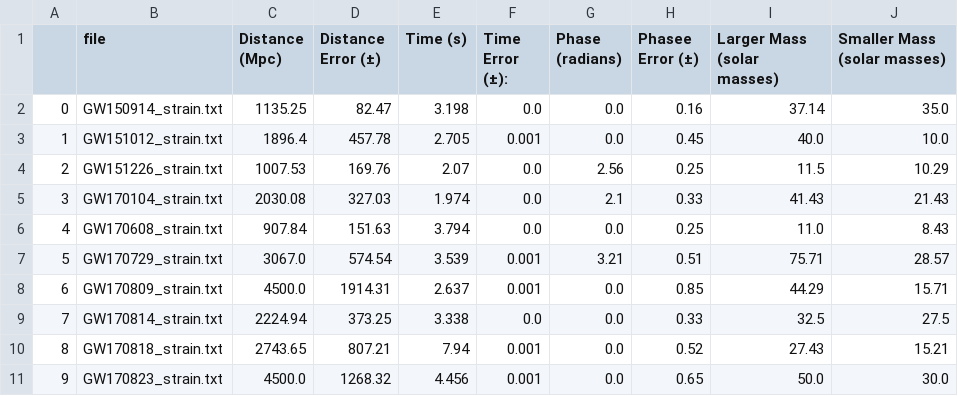
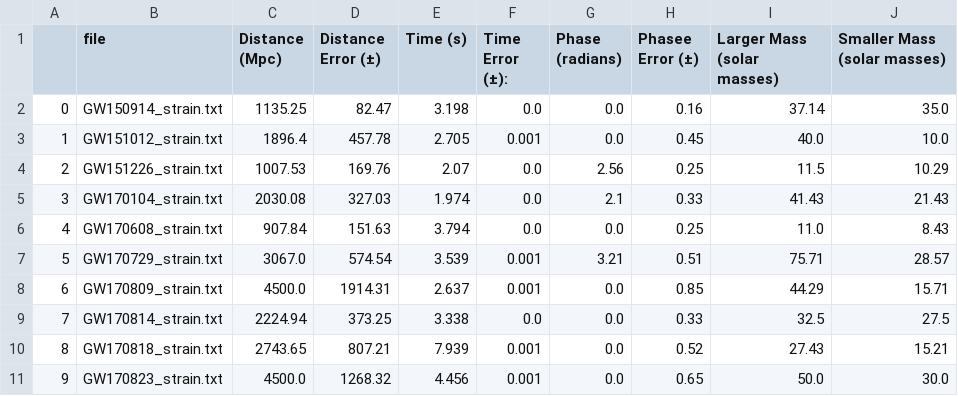
Before and after one commit to lewismcnish/Astronomy, a CSV file: Binary_Black_Holes/coel_data.csv, drawn as a sheet.

```diff
--- a/Binary_Black_Holes/coel_data.csv
+++ b/Binary_Black_Holes/coel_data.csv
@@ -9,3 +9,3 @@
 7,GW170814_strain.txt,2224.94,373.25,3.338,0.0,0.0,0.33,32.5,27.5
-8,GW170818_strain.txt,2743.65,807.21,7.94,0.001,0.0,0.52,27.43,15.21
+8,GW170818_strain.txt,2743.65,807.21,7.939,0.001,0.0,0.52,27.43,15.21
 9,GW170823_strain.txt,4500.0,1268.32,4.456,0.001,0.0,0.65,50.0,30.0
```
Also changed, not shown: 5 other files.
